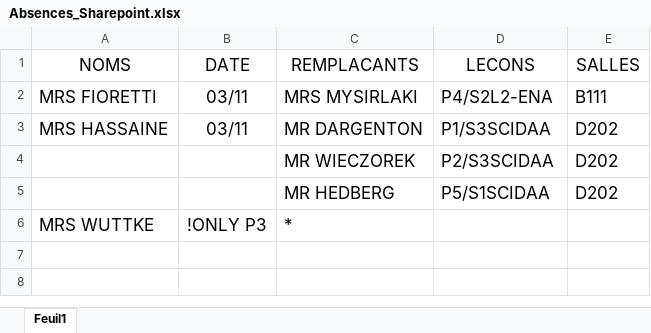
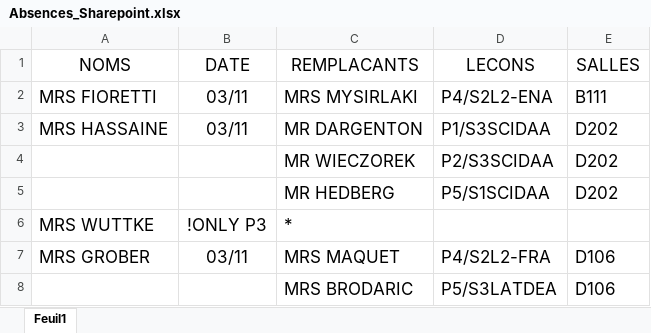
Before and after one commit to MAM-ICT-ADMIN/absences-sec, an Excel workbook: Absences_Sharepoint.xlsx, sheet Feuil1, drawn as a sheet; values as stored, in another font and other column widths than the file's, no borders; the diff names each change by its address in the sheet, - before the commit and + after, or states it on an @@ line.

Commit message:
MAJ absences 2026-11-03 09:25

```diff
--- a/Absences_Sharepoint.xlsx (sheet Feuil1)
+++ b/Absences_Sharepoint.xlsx (sheet Feuil1)
+row 7: MRS GROBER | 03/11 | MRS MAQUET | P4/S2L2-FRA | D106
+row 8:  |  | MRS BRODARIC | P5/S3LATDEA | D106
```
